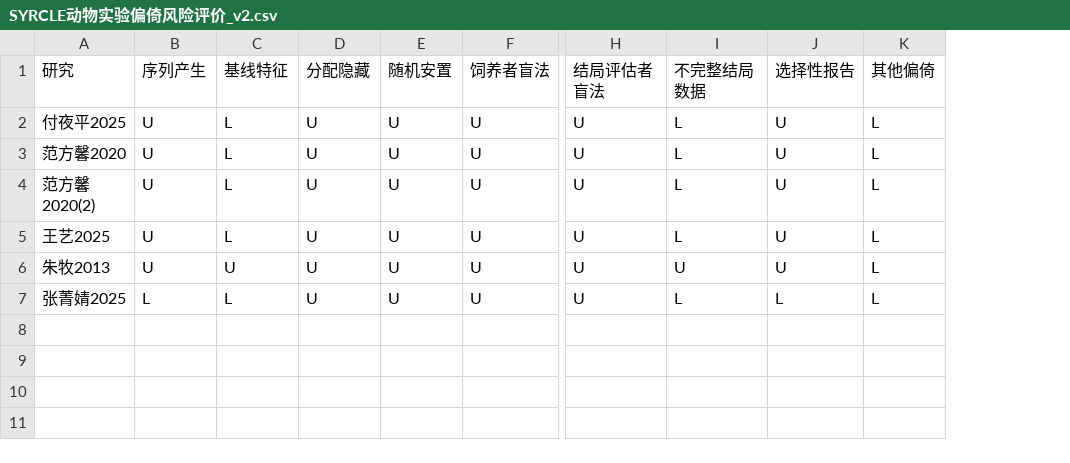
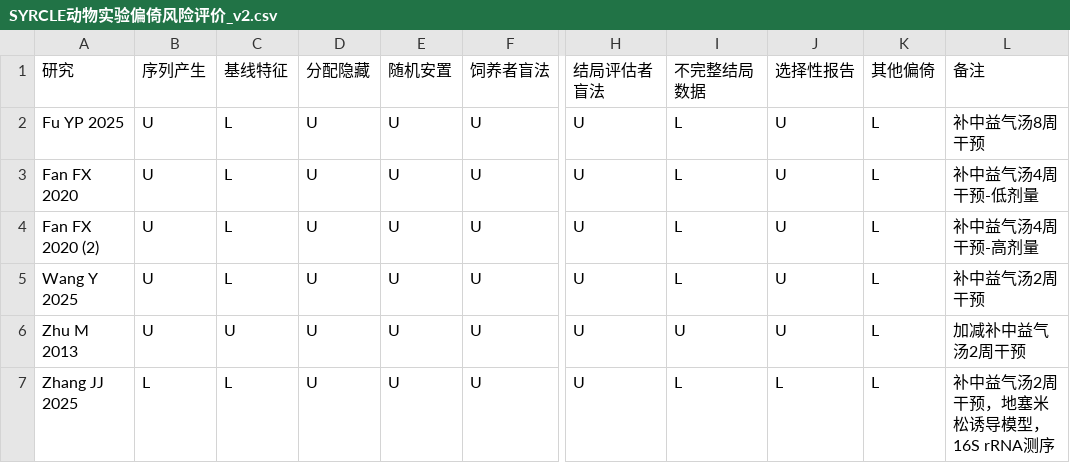
Before and after one commit to Cybing521/grade_88, a CSV file: 交付物_v2/csv/SYRCLE动物实验偏倚风险评价_v2.csv, drawn as a sheet; only a part is shown, gaps mark what is left out; the diff names each change by its address in the sheet, - before the commit and + after, or states it on an @@ line.

```diff
--- a/交付物_v2/csv/SYRCLE动物实验偏倚风险评价_v2.csv
+++ b/交付物_v2/csv/SYRCLE动物实验偏倚风险评价_v2.csv
+column L (备注), rows 2-7: 补中益气汤8周干预 | 补中益气汤4周干预-低剂量 | 补中益气汤4周干预-高剂量 | 补中益气汤2周干预 | 加减补中益气汤2周干预 | 补中益气汤2周干预，地塞米松诱导模型，16S rRNA测序
-A2 (研究): 付夜平2025
+A2 (研究): Fu YP 2025
-A3 (研究): 范方馨2020
+A3 (研究): Fan FX 2020
-A4 (研究): 范方馨2020(2)
+A4 (研究): Fan FX 2020 (2)
-A5 (研究): 王艺2025
+A5 (研究): Wang Y 2025
-A6 (研究): 朱牧2013
+A6 (研究): Zhu M 2013
-A7 (研究): 张菁婧2025
+A7 (研究): Zhang JJ 2025
```
Also changed, not shown: 6 other files.
